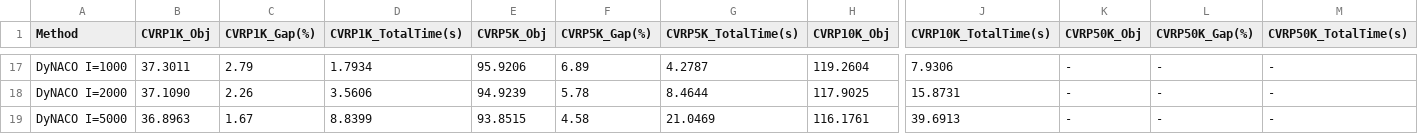
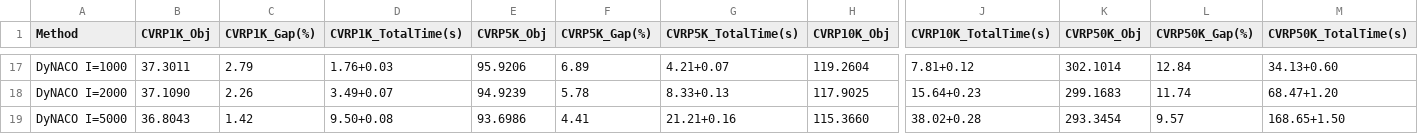
Before and after one commit to shoraaa/MoDyNACO, a CSV file: result_cvrp.csv, drawn as a sheet; only a part is shown, gaps mark what is left out; the diff covers the shown part only; the diff names each change by its address in the sheet, - before the commit and + after, or states it on an @@ line.

```diff
--- a/result_cvrp.csv
+++ b/result_cvrp.csv
-D17 (CVRP1K_TotalTime(s)): 1.7934
+D17 (CVRP1K_TotalTime(s)): 1.76+0.03
-G17 (CVRP5K_TotalTime(s)): 4.2787
+G17 (CVRP5K_TotalTime(s)): 4.21+0.07
-J17 (CVRP10K_TotalTime(s)): 7.9306
+J17 (CVRP10K_TotalTime(s)): 7.81+0.12
-K17 (CVRP50K_Obj): -
+K17 (CVRP50K_Obj): 302.1014
-L17 (CVRP50K_Gap(%)): -
+L17 (CVRP50K_Gap(%)): 12.84
-M17 (CVRP50K_TotalTime(s)): -
+M17 (CVRP50K_TotalTime(s)): 34.13+0.60
-D18 (CVRP1K_TotalTime(s)): 3.5606
+D18 (CVRP1K_TotalTime(s)): 3.49+0.07
-G18 (CVRP5K_TotalTime(s)): 8.4644
+G18 (CVRP5K_TotalTime(s)): 8.33+0.13
-J18 (CVRP10K_TotalTime(s)): 15.8731
+J18 (CVRP10K_TotalTime(s)): 15.64+0.23
-K18 (CVRP50K_Obj): -
+K18 (CVRP50K_Obj): 299.1683
-L18 (CVRP50K_Gap(%)): -
+L18 (CVRP50K_Gap(%)): 11.74
-M18 (CVRP50K_TotalTime(s)): -
+M18 (CVRP50K_TotalTime(s)): 68.47+1.20
-B19 (CVRP1K_Obj): 36.8963
+B19 (CVRP1K_Obj): 36.8043
-C19 (CVRP1K_Gap(%)): 1.67
+C19 (CVRP1K_Gap(%)): 1.42
-D19 (CVRP1K_TotalTime(s)): 8.8399
+D19 (CVRP1K_TotalTime(s)): 9.50+0.08
-E19 (CVRP5K_Obj): 93.8515
+E19 (CVRP5K_Obj): 93.6986
-F19 (CVRP5K_Gap(%)): 4.58
+F19 (CVRP5K_Gap(%)): 4.41
-G19 (CVRP5K_TotalTime(s)): 21.0469
+G19 (CVRP5K_TotalTime(s)): 21.21+0.16
-H19 (CVRP10K_Obj): 116.1761
+H19 (CVRP10K_Obj): 115.3660
-J19 (CVRP10K_TotalTime(s)): 39.6913
+J19 (CVRP10K_TotalTime(s)): 38.02+0.28
-K19 (CVRP50K_Obj): -
+K19 (CVRP50K_Obj): 293.3454
-L19 (CVRP50K_Gap(%)): -
+L19 (CVRP50K_Gap(%)): 9.57
-M19 (CVRP50K_TotalTime(s)): -
+M19 (CVRP50K_TotalTime(s)): 168.65+1.50
```
Also changed, not shown: 47 edited cells elsewhere in this file, results.csv, 3 other files.
